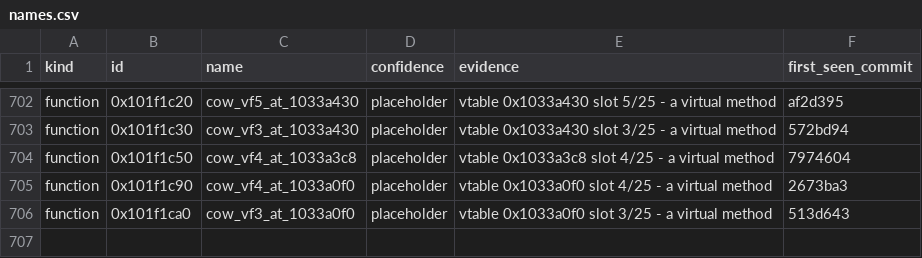
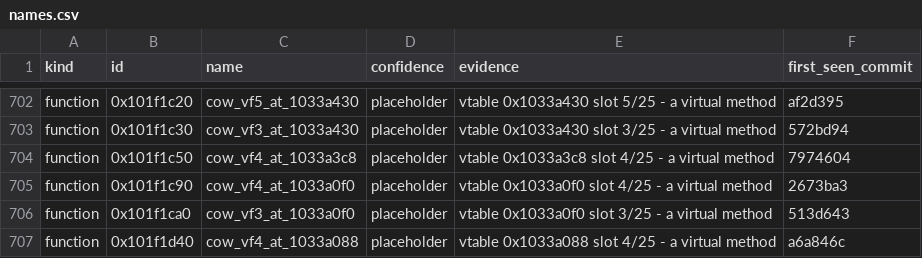
Before and after one commit to cowrevenge/cow_kuluu_xi_anything, a CSV file: cow/names.csv, drawn as a sheet; only a part is shown, gaps mark what is left out; the diff names each change by its address in the sheet, - before the commit and + after, or states it on an @@ line.

Commit message:
cow: 0x101f1d40 cow_vf4_at_1033a088 [placeholder]

```diff
--- a/cow/names.csv
+++ b/cow/names.csv
+row 707: function | 0x101f1d40 | cow_vf4_at_1033a088 | placeholder | vtable 0x1033a088 slot 4/25 - a virtual method | a6a846c
```
Also changed, not shown: 9 other files.
